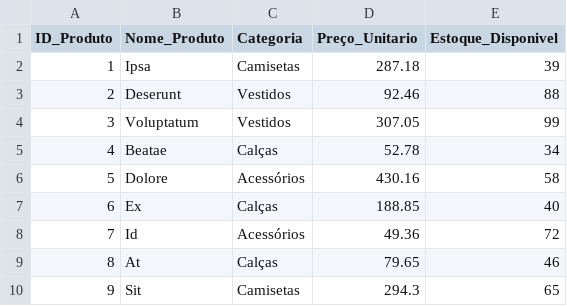
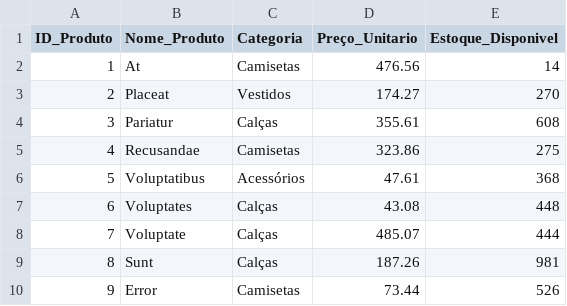
Before and after one commit to Rbriitto/Portifolio, a CSV file: Loja de Roupas/data/produtos.csv, drawn as a sheet; only a part is shown; the diff covers the shown part only.

```diff
--- a/Loja de Roupas/data/produtos.csv
+++ b/Loja de Roupas/data/produtos.csv
@@ -1,10 +1,10 @@
 ID_Produto,Nome_Produto,Categoria,Preço_Unitario,Estoque_Disponivel
-1,Ipsa,Camisetas,287.18,39
-2,Deserunt,Vestidos,92.46,88
-3,Voluptatum,Vestidos,307.05,99
-4,Beatae,Calças,52.78,34
-5,Dolore,Acessórios,430.16,58
-6,Ex,Calças,188.85,40
-7,Id,Acessórios,49.36,72
-8,At,Calças,79.65,46
-9,Sit,Camisetas,294.3,65
+1,At,Camisetas,476.56,14
+2,Placeat,Vestidos,174.27,270
+3,Pariatur,Calças,355.61,608
+4,Recusandae,Camisetas,323.86,275
+5,Voluptatibus,Acessórios,47.61,368
+6,Voluptates,Calças,43.08,448
+7,Voluptate,Calças,485.07,444
+8,Sunt,Calças,187.26,981
+9,Error,Camisetas,73.44,526
```
Also changed, not shown: 42 edited cells elsewhere in this file, Loja de Roupas/data/estoque.csv, 46 other files.
